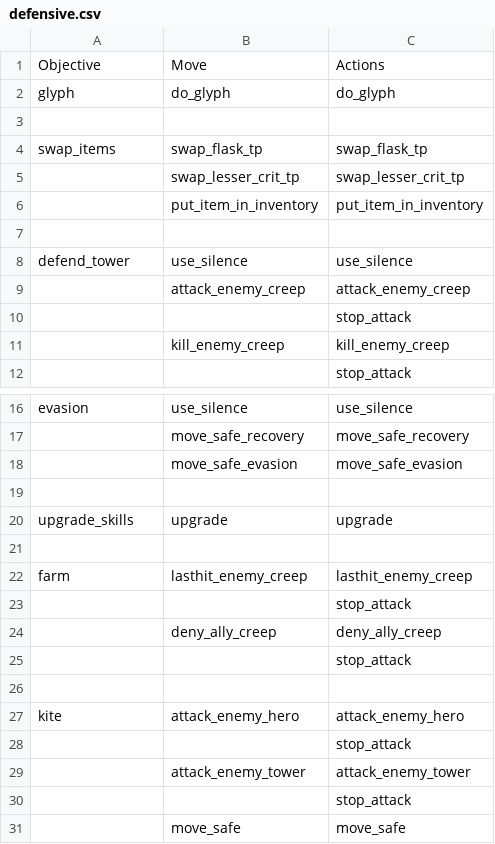
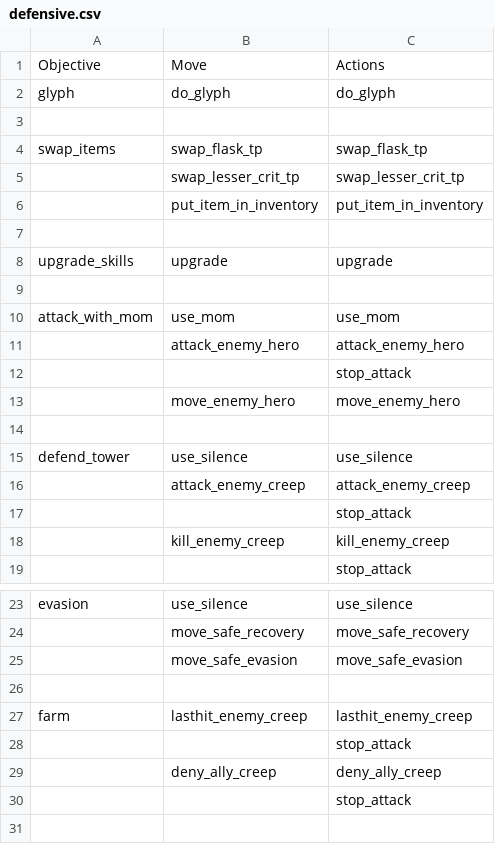
Before and after one commit to ellysh/dota2-oma-bots, a CSV file: generator/database/csv/defensive.csv, drawn as a sheet; only a part is shown, gaps mark what is left out; the shorter side is filled out with more unchanged rows.

Commit message:
Apply the "attack_with_mom" objective in the "defensive" strategy

```diff
--- a/generator/database/csv/defensive.csv
+++ b/generator/database/csv/defensive.csv
@@ -7,2 +7,9 @@ swap_items;swap_flask_tp;swap_flask_tp
 ;;
+upgrade_skills;upgrade;upgrade
+;;
+attack_with_mom;use_mom;use_mom
+;attack_enemy_hero;attack_enemy_hero
+;;stop_attack
+;move_enemy_hero;move_enemy_hero
+;;
 defend_tower;use_silence;use_silence
@@ -18,4 +25,2 @@ evasion;use_silence;use_silence
 ;move_safe_evasion;move_safe_evasion
-;;
-upgrade_skills;upgrade;upgrade
 ;;
```
Also changed, not shown: 4 other files.
